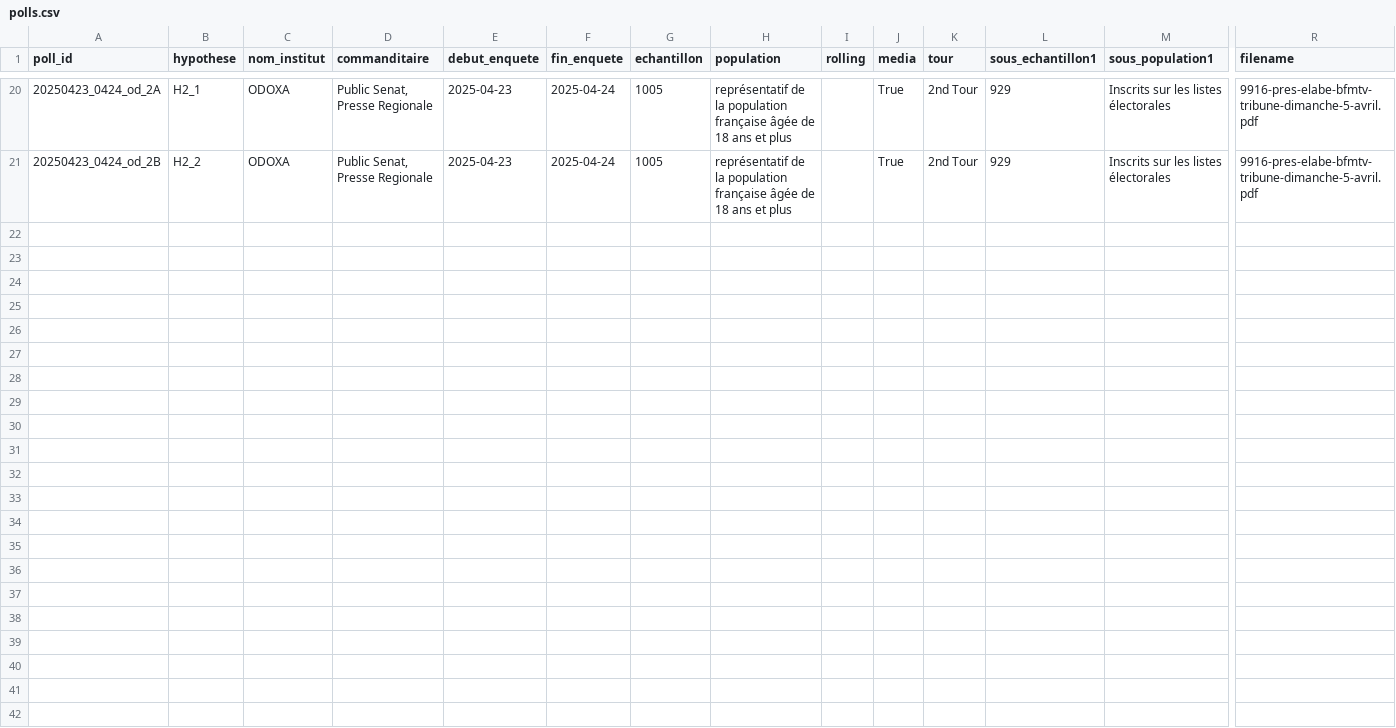
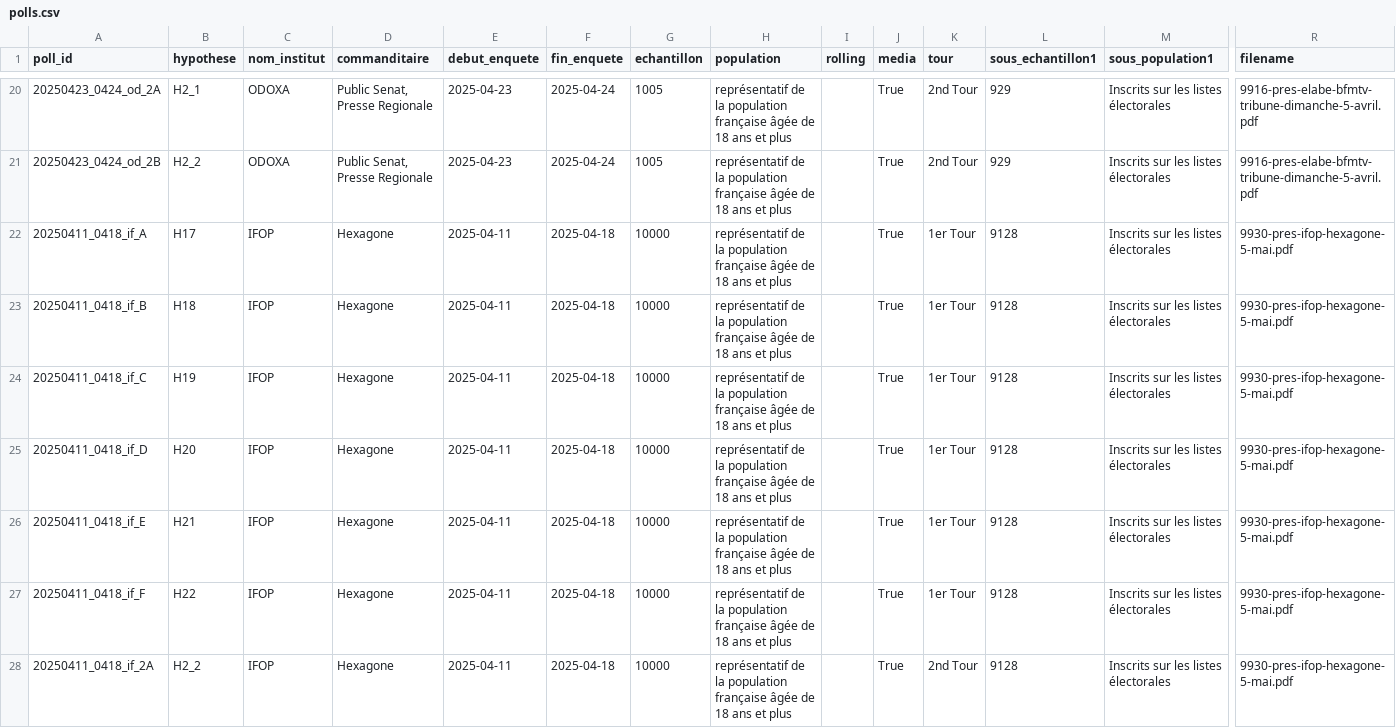
Before and after one commit to MieuxVoter/presidentielle2027, a CSV file: polls.csv, drawn as a sheet; only a part is shown, gaps mark what is left out; rows hold the shown columns only; the diff covers the shown part only; the diff names each change by its address in the sheet, - before the commit and + after, or states it on an @@ line.

Commit message:
db: 9930-pres-ifop-hexagone-5-mai.pdf

```diff
--- a/polls.csv
+++ b/polls.csv
+row 22: 20250411_0418_if_A | H17 | IFOP | Hexagone | 2025-04-11 | 2025-04-18 | 10000 | représentatif de la population française âgée de 18 ans et plus |  | True | 1er Tour | 9128 | Inscrits sur les listes électorales | 9930-pres-ifop-hexagone-5-mai.pdf
+row 23: 20250411_0418_if_B | H18 | IFOP | Hexagone | 2025-04-11 | 2025-04-18 | 10000 | représentatif de la population française âgée de 18 ans et plus |  | True | 1er Tour | 9128 | Inscrits sur les listes électorales | 9930-pres-ifop-hexagone-5-mai.pdf
+row 24: 20250411_0418_if_C | H19 | IFOP | Hexagone | 2025-04-11 | 2025-04-18 | 10000 | représentatif de la population française âgée de 18 ans et plus |  | True | 1er Tour | 9128 | Inscrits sur les listes électorales | 9930-pres-ifop-hexagone-5-mai.pdf
+row 25: 20250411_0418_if_D | H20 | IFOP | Hexagone | 2025-04-11 | 2025-04-18 | 10000 | représentatif de la population française âgée de 18 ans et plus |  | True | 1er Tour | 9128 | Inscrits sur les listes électorales | 9930-pres-ifop-hexagone-5-mai.pdf
+row 26: 20250411_0418_if_E | H21 | IFOP | Hexagone | 2025-04-11 | 2025-04-18 | 10000 | représentatif de la population française âgée de 18 ans et plus |  | True | 1er Tour | 9128 | Inscrits sur les listes électorales | 9930-pres-ifop-hexagone-5-mai.pdf
+row 27: 20250411_0418_if_F | H22 | IFOP | Hexagone | 2025-04-11 | 2025-04-18 | 10000 | représentatif de la population française âgée de 18 ans et plus |  | True | 1er Tour | 9128 | Inscrits sur les listes électorales | 9930-pres-ifop-hexagone-5-mai.pdf
+row 28: 20250411_0418_if_2A | H2_2 | IFOP | Hexagone | 2025-04-11 | 2025-04-18 | 10000 | représentatif de la population française âgée de 18 ans et plus |  | True | 2nd Tour | 9128 | Inscrits sur les listes électorales | 9930-pres-ifop-hexagone-5-mai.pdf
```
Also changed, not shown: 6 added rows elsewhere in this file, hypotheses.csv, 13 other files.
